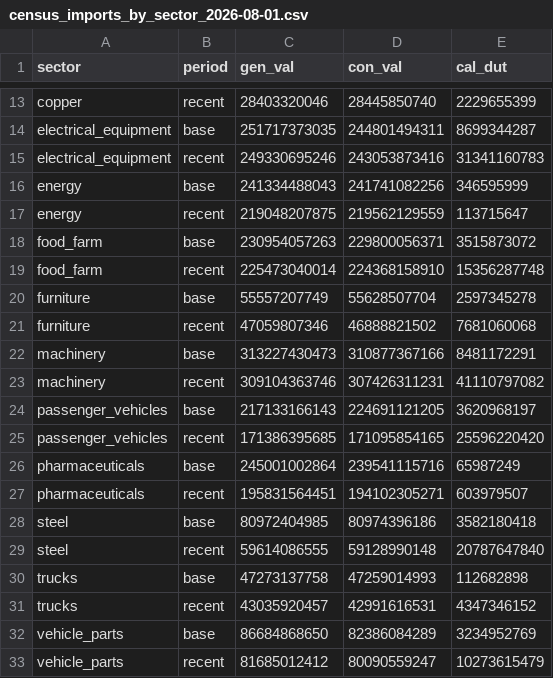
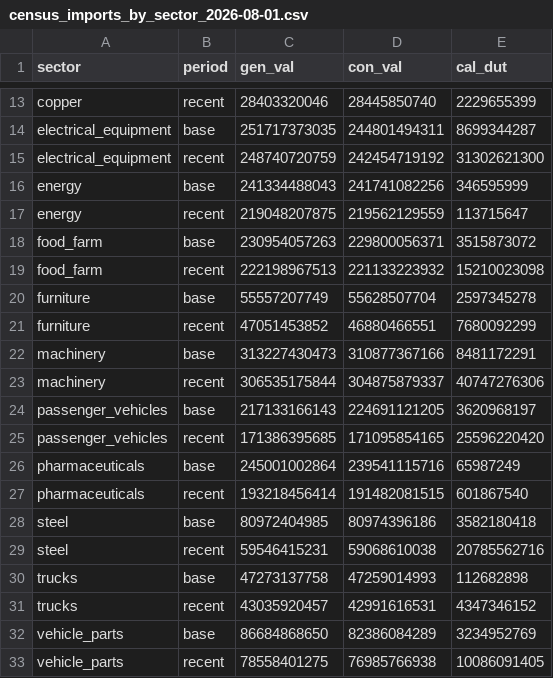
Before and after one commit to nbaulch/nbaulch.github.io, a CSV file: charts/imports-by-sector/data/census_imports_by_sector_2026-08-01.csv, drawn as a sheet; only a part is shown, gaps mark what is left out.

```diff
--- a/charts/imports-by-sector/data/census_imports_by_sector_2026-08-01.csv
+++ b/charts/imports-by-sector/data/census_imports_by_sector_2026-08-01.csv
@@ -14,3 +14,3 @@ copper,recent,28403320046,28445850740,2229655399
 electrical_equipment,base,251717373035,244801494311,8699344287
-electrical_equipment,recent,249330695246,243053873416,31341160783
+electrical_equipment,recent,248740720759,242454719192,31302621300
 energy,base,241334488043,241741082256,346595999
@@ -18,7 +18,7 @@ energy,recent,219048207875,219562129559,113715647
 food_farm,base,230954057263,229800056371,3515873072
-food_farm,recent,225473040014,224368158910,15356287748
+food_farm,recent,222198967513,221133223932,15210023098
 furniture,base,55557207749,55628507704,2597345278
-furniture,recent,47059807346,46888821502,7681060068
+furniture,recent,47051453852,46880466551,7680092299
 machinery,base,313227430473,310877367166,8481172291
-machinery,recent,309104363746,307426311231,41110797082
+machinery,recent,306535175844,304875879337,40747276306
 passenger_vehicles,base,217133166143,224691121205,3620968197
@@ -26,5 +26,5 @@ passenger_vehicles,recent,171386395685,171095854165,25596220420
 pharmaceuticals,base,245001002864,239541115716,65987249
-pharmaceuticals,recent,195831564451,194102305271,603979507
+pharmaceuticals,recent,193218456414,191482081515,601867540
 steel,base,80972404985,80974396186,3582180418
-steel,recent,59614086555,59128990148,20787647840
+steel,recent,59546415231,59068610038,20785562716
 trucks,base,47273137758,47259014993,112682898
@@ -32,2 +32,2 @@ trucks,recent,43035920457,42991616531,4347346152
 vehicle_parts,base,86684868650,82386084289,3234952769
-vehicle_parts,recent,81685012412,80090559247,10273615479
+vehicle_parts,recent,78558401275,76985766938,10086091405
```
Also changed, not shown: charts/goods-balance/data/census_trade_by_category_2026-08-01.csv, charts/goods-balance/output/goods-balance.csv, 4 other files.
